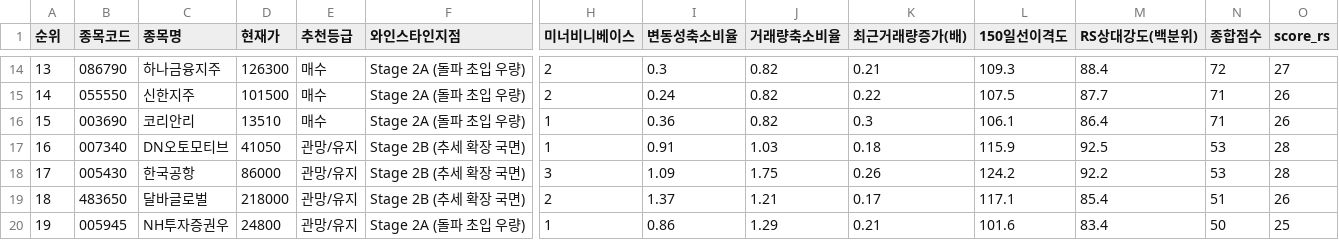
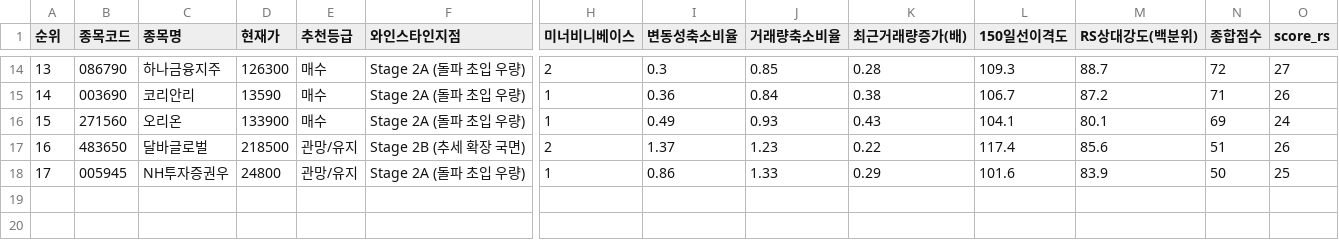
Before and after one commit to nicegoodguy84/korea_stock, a CSV file: 정통_융합_추세돌파_스크리닝_20260803.csv, drawn as a sheet; only a part is shown, gaps mark what is left out; removed rows and columns are numbered as before the commit, all else as after; rows hold the shown columns only; the diff covers the shown part only; the diff names each change by its address in the sheet, - before the commit and + after, or states it on an @@ line.

```diff
--- a/정통_융합_추세돌파_스크리닝_20260803.csv
+++ b/정통_융합_추세돌파_스크리닝_20260803.csv
-J14 (거래량축소비율): 0.82
+J14 (거래량축소비율): 0.85
-K14 (최근거래량증가(배)): 0.21
+K14 (최근거래량증가(배)): 0.28
-M14 (RS상대강도(백분위)): 88.4
+M14 (RS상대강도(백분위)): 88.7
-row 15: 14 | 055550 | 신한지주 | 101500 | 매수 | Stage 2A (돌파 초입 우량) | 2 | 0.24 | 0.82 | 0.22 | 107.5 | 87.7 | 71 | 26
@@ column A (순위) renumbered from row 15 down @@
-D15 (현재가): 13510
+D15 (현재가): 13590
-J15 (거래량축소비율): 0.82
+J15 (거래량축소비율): 0.84
-K15 (최근거래량증가(배)): 0.3
+K15 (최근거래량증가(배)): 0.38
-L15 (150일선이격도): 106.1
+L15 (150일선이격도): 106.7
-M15 (RS상대강도(백분위)): 86.4
+M15 (RS상대강도(백분위)): 87.2
-row 17: 16 | 007340 | DN오토모티브 | 41050 | 관망/유지 | Stage 2B (추세 확장 국면) | 1 | 0.91 | 1.03 | 0.18 | 115.9 | 92.5 | 53 | 28
-row 18: 17 | 005430 | 한국공항 | 86000 | 관망/유지 | Stage 2B (추세 확장 국면) | 3 | 1.09 | 1.75 | 0.26 | 124.2 | 92.2 | 53 | 28
+row 16: 15 | 271560 | 오리온 | 133900 | 매수 | Stage 2A (돌파 초입 우량) | 1 | 0.49 | 0.93 | 0.43 | 104.1 | 80.1 | 69 | 24
-D17 (현재가): 218000
+D17 (현재가): 218500
-J17 (거래량축소비율): 1.21
+J17 (거래량축소비율): 1.23
-K17 (최근거래량증가(배)): 0.17
+K17 (최근거래량증가(배)): 0.22
-L17 (150일선이격도): 117.1
+L17 (150일선이격도): 117.4
-M17 (RS상대강도(백분위)): 85.4
+M17 (RS상대강도(백분위)): 85.6
-J18 (거래량축소비율): 1.29
+J18 (거래량축소비율): 1.33
-K18 (최근거래량증가(배)): 0.21
+K18 (최근거래량증가(배)): 0.29
-M18 (RS상대강도(백분위)): 83.4
+M18 (RS상대강도(백분위)): 83.9
```
Also changed, not shown: 1 added row, 1 removed row and 62 edited cells elsewhere in this file, 2 other files.
